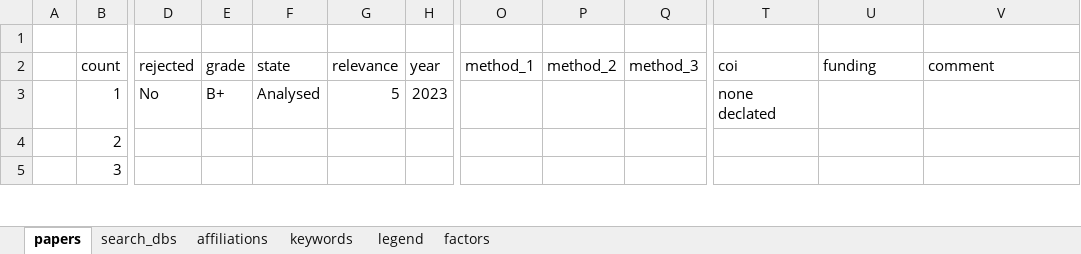
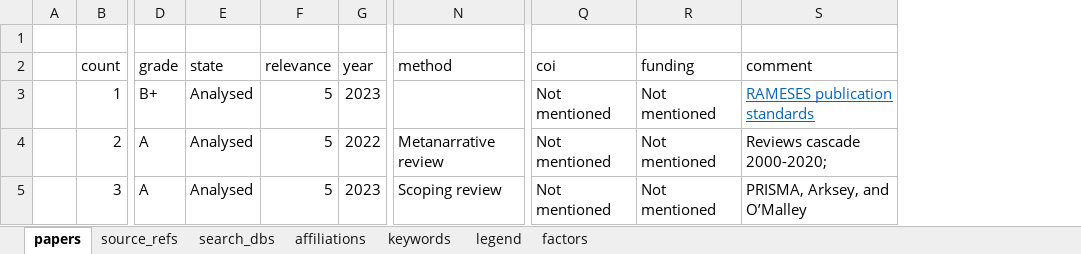
Before and after one commit to phd-research-ucc/mrs-systematic-analysis, an Excel workbook: src/data/raw/2024-01-03_review_papers.xlsx, sheet papers, drawn as a sheet; only a part is shown, gaps mark what is left out; values as stored, in another font and other column widths than the file's, no borders; conditional formats and table styles not drawn; removed rows and columns are numbered as before the commit, all else as after; the diff covers the shown part only; the diff names each change by its address in the sheet, - before the commit and + after, or states it on an @@ line.

Commit message:
2024-01-04 progress literature review draft

```diff
--- a/src/data/raw/2024-01-03_review_papers.xlsx (sheet papers)
+++ b/src/data/raw/2024-01-03_review_papers.xlsx (sheet papers)
+sheet tab: source_refs
-column D (rejected), row 3: No
-column O (method_1), empty
-column P (method_2), empty
-column Q (method_3), empty
+column N (method), rows 4-5: Metanarrative review | Scoping review
-Q3 (coi): none declated
+Q3 (coi): Not mentioned
-R3:R5 (funding): (empty)
+R3:R5 (funding): Not mentioned
-S3 (comment): (empty)
+S3 (comment): RAMESES publication standards
-D4:D5 (grade): (empty)
+D4:D5 (grade): A
-E4:E5 (state): (empty)
+E4:E5 (state): Analysed
-F4:F5 (relevance): (empty)
+F4:F5 (relevance): 5
-G4 (year): (empty)
+G4 (year): 2022
-Q4:Q5 (coi): (empty)
+Q4:Q5 (coi): Not mentioned
-S4 (comment): (empty)
+S4 (comment): Reviews cascade 2000-2020;
-G5 (year): (empty)
+G5 (year): 2023
-S5 (comment): (empty)
+S5 (comment): PRISMA, Arksey, and O’Malley
```
Also changed, not shown: 69 edited cells elsewhere in this sheet, sheet search_dbs, sheet factors, sheet legend, sheet keywords, 23 other files.
